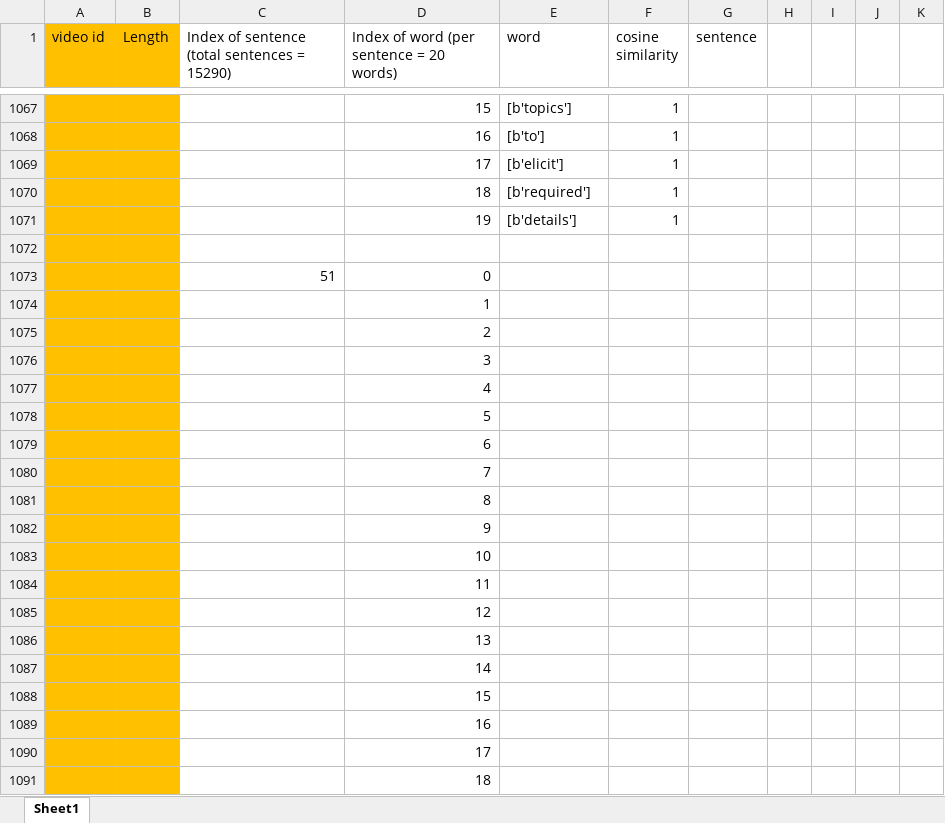
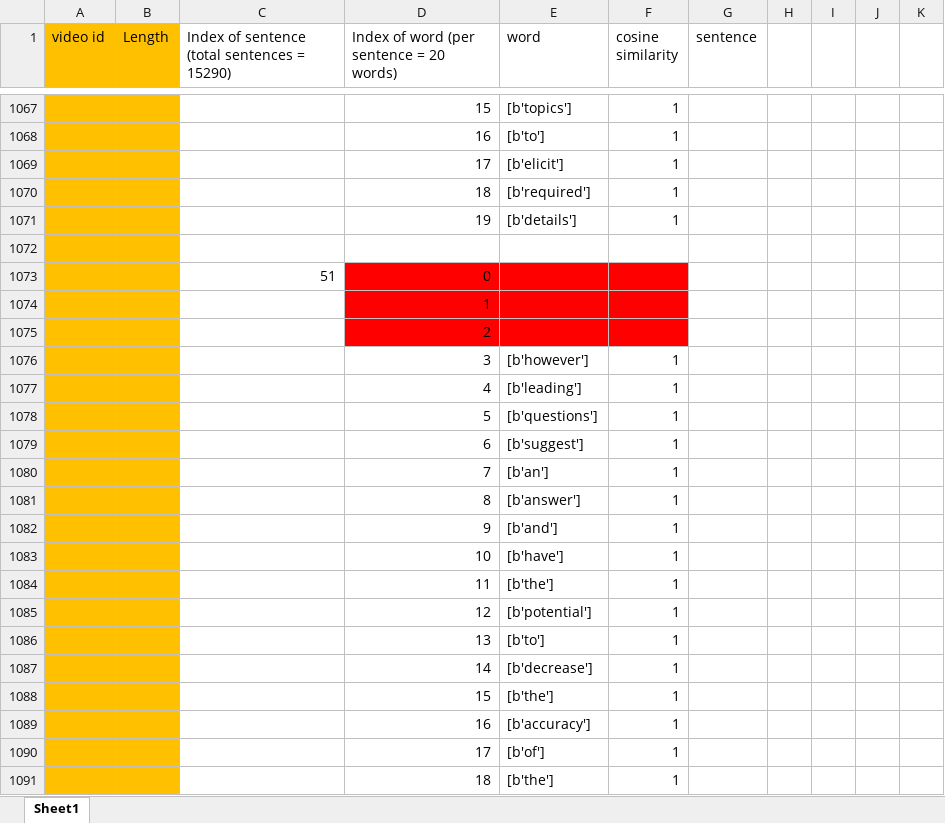
Before and after one commit to ayushiiamin/Multimodal-Emotion-Recognition, an Excel workbook: Dissertation/dataset/csv_files/raw sentence.xlsx, sheet Sheet1, drawn as a sheet; only a part is shown, gaps mark what is left out; the shorter side is filled out with more unchanged rows; values as stored, in another font and other column widths than the file's, no borders; the diff covers the shown part only; the diff names each change by its address in the sheet, - before the commit and + after, or states it on an @@ line.

Commit message:
Add files via upload

```diff
--- a/Dissertation/dataset/csv_files/raw sentence.xlsx (sheet Sheet1)
+++ b/Dissertation/dataset/csv_files/raw sentence.xlsx (sheet Sheet1)
-D1073:F1075 fill: none
+D1073:F1075 fill: #FF0000
+row 1076:  |  |  | 3 | [b'however'] | 1
+row 1077:  |  |  | 4 | [b'leading'] | 1
+row 1078:  |  |  | 5 | [b'questions'] | 1
+row 1079:  |  |  | 6 | [b'suggest'] | 1
+row 1080:  |  |  | 7 | [b'an'] | 1
+row 1081:  |  |  | 8 | [b'answer'] | 1
+row 1082:  |  |  | 9 | [b'and'] | 1
+row 1083:  |  |  | 10 | [b'have'] | 1
+row 1084:  |  |  | 11 | [b'the'] | 1
+row 1085:  |  |  | 12 | [b'potential'] | 1
+row 1086:  |  |  | 13 | [b'to'] | 1
+row 1087:  |  |  | 14 | [b'decrease'] | 1
+row 1088:  |  |  | 15 | [b'the'] | 1
+row 1089:  |  |  | 16 | [b'accuracy'] | 1
+row 1090:  |  |  | 17 | [b'of'] | 1
+row 1091:  |  |  | 18 | [b'the'] | 1
```
Also changed, not shown: 47 added rows elsewhere in this sheet.
